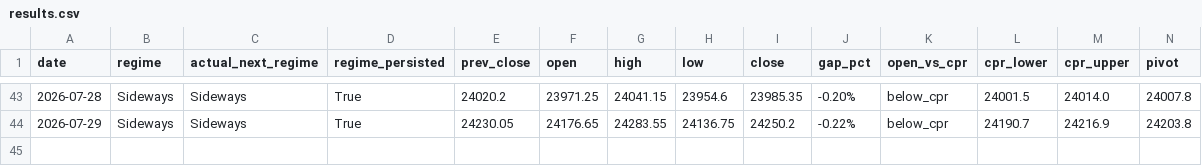
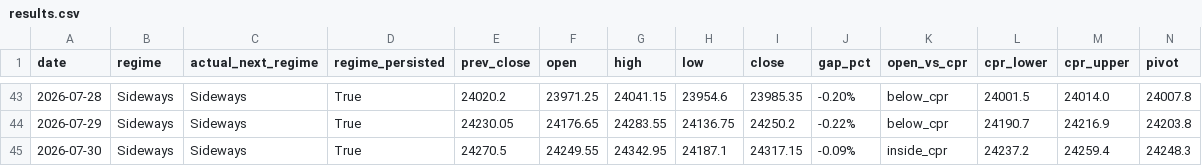
Before and after one commit to Anit0607/Merged-Nifty-Intraday-Analysis, a CSV file: results.csv, drawn as a sheet; only a part is shown, gaps mark what is left out; rows hold the shown columns only; the diff names each change by its address in the sheet, - before the commit and + after, or states it on an @@ line.

```diff
--- a/results.csv
+++ b/results.csv
+row 45: 2026-07-30 | Sideways | Sideways | True | 24270.5 | 24249.55 | 24342.95 | 24187.1 | 24317.15 | -0.09% | inside_cpr | 24237.2 | 24259.4 | 24248.3
```
Also changed, not shown: 2 other files.
